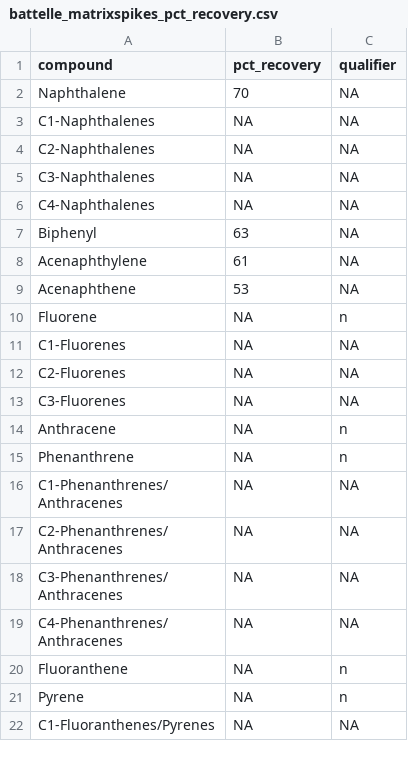
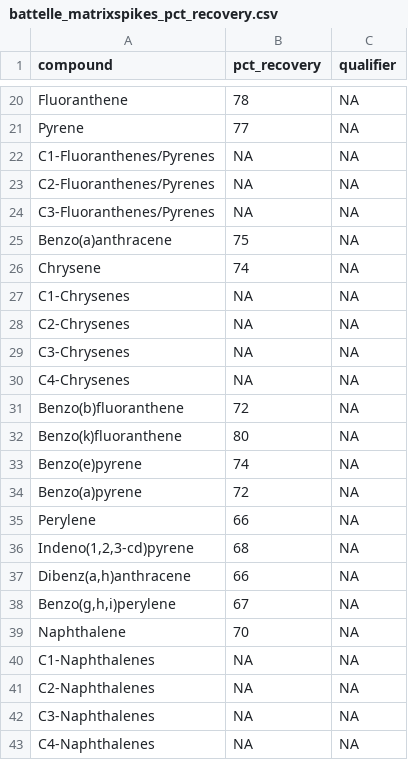
Before and after one commit to limnoliver/pah_glri, a CSV file: Miscellaneous/battelle_matrixspikes_pct_recovery.csv, drawn as a sheet; only a part is shown, gaps mark what is left out; the shorter side is filled out with more unchanged rows; the diff covers the shown part only.

```diff
--- a/Miscellaneous/battelle_matrixspikes_pct_recovery.csv
+++ b/Miscellaneous/battelle_matrixspikes_pct_recovery.csv
@@ -2 +20,20 @@
+"Fluoranthene",78,NA
+"Pyrene",77,NA
+"C1-Fluoranthenes/Pyrenes",NA,NA
+"C2-Fluoranthenes/Pyrenes",NA,NA
+"C3-Fluoranthenes/Pyrenes",NA,NA
+"Benzo(a)anthracene",75,NA
+"Chrysene",74,NA
+"C1-Chrysenes",NA,NA
+"C2-Chrysenes",NA,NA
+"C3-Chrysenes",NA,NA
+"C4-Chrysenes",NA,NA
+"Benzo(b)fluoranthene",72,NA
+"Benzo(k)fluoranthene",80,NA
+"Benzo(e)pyrene",74,NA
+"Benzo(a)pyrene",72,NA
+"Perylene",66,NA
+"Indeno(1,2,3-cd)pyrene",68,NA
+"Dibenz(a,h)anthracene",66,NA
+"Benzo(g,h,i)perylene",67,NA
 "Naphthalene",70,NA
```
Also changed, not shown: 18 added rows elsewhere in this file, Miscellaneous/battelle_lab_duplicates.csv, Miscellaneous/battelle_labcontrol_pct_recovery.csv, 4 other files.
